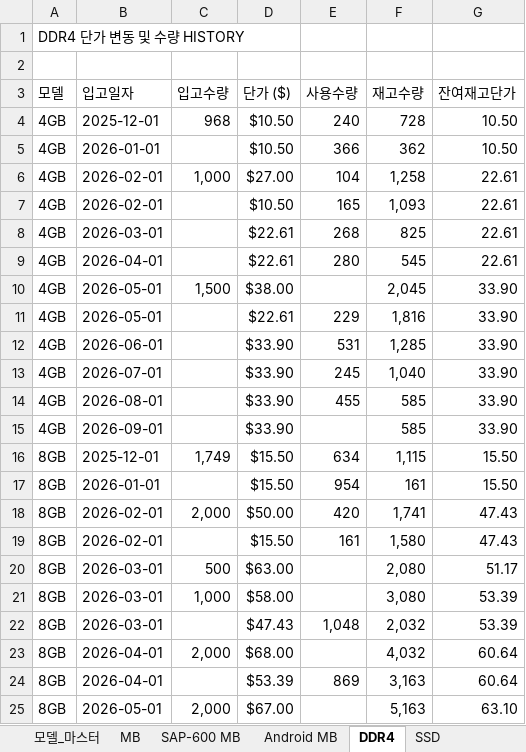
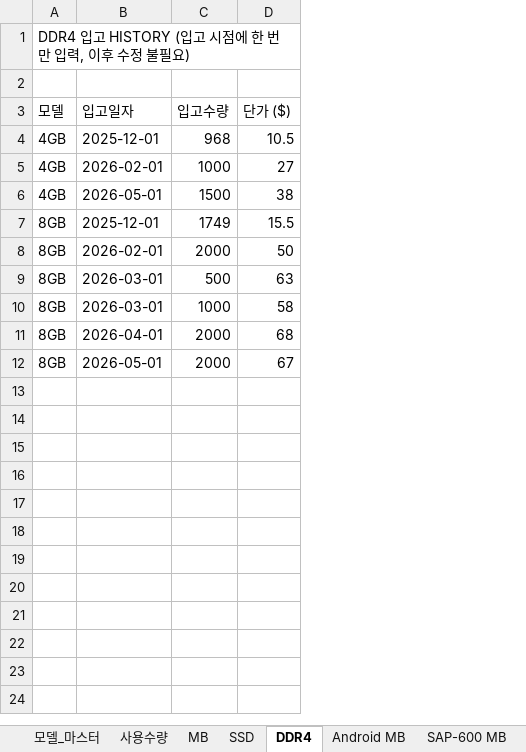
Before and after one commit to totoya1318-rgb/price-dashboard, an Excel workbook: data.xlsx, sheet DDR4, drawn as a sheet; only a part is shown; values as stored, in another font and other column widths than the file's, no cell formats; removed rows and columns are numbered as before the commit, all else as after; the diff covers the shown part only; the diff names each change by its address in the sheet, - before the commit and + after, or states it on an @@ line.

```diff
--- a/data.xlsx (sheet DDR4)
+++ b/data.xlsx (sheet DDR4)
+sheet tab: 사용수량
@@ sheet tab order changed: 모델_마스터 | 사용수량 | MB | SSD | DDR4 | Android MB | SAP-600 MB @@
-column E (사용수량), row 4: 240; row 6: 104; row 16: 634; row 18: 420
-column F (재고수량), row 4: 728; row 6: 1,258; row 10: 2,045; row 16: 1,115; row 18: 1,741; rows 20-21: 2,080 | 3,080; row 23: 4,032; row 25: 5,163
-column G (잔여재고단가), row 4: 10.50; row 6: 22.61; row 10: 33.90; row 16: 15.50; row 18: 47.43; rows 20-21: 51.17 | 53.39; row 23: 60.64; row 25: 63.10
-A1 (모델): DDR4 단가 변동 및 수량 HISTORY
+A1 (모델): DDR4 입고 HISTORY (입고 시점에 한 번만 입력, 이후 수정 불필요)
-D4 (단가 ($)): $10.50
+D4 (단가 ($)): 10.5
-row 5: 4GB | 2026-01-01 |  | $10.50 | 366 | 362 | 10.50
-C5 (입고수량): 1,000
+C5 (입고수량): 1000
-D5 (단가 ($)): $27.00
+D5 (단가 ($)): 27
-row 7: 4GB | 2026-02-01 |  | $10.50 | 165 | 1,093 | 22.61
-row 8: 4GB | 2026-03-01 |  | $22.61 | 268 | 825 | 22.61
-row 9: 4GB | 2026-04-01 |  | $22.61 | 280 | 545 | 22.61
-C6 (입고수량): 1,500
+C6 (입고수량): 1500
-D6 (단가 ($)): $38.00
+D6 (단가 ($)): 38
-row 11: 4GB | 2026-05-01 |  | $22.61 | 229 | 1,816 | 33.90
-row 12: 4GB | 2026-06-01 |  | $33.90 | 531 | 1,285 | 33.90
-row 13: 4GB | 2026-07-01 |  | $33.90 | 245 | 1,040 | 33.90
-row 14: 4GB | 2026-08-01 |  | $33.90 | 455 | 585 | 33.90
-row 15: 4GB | 2026-09-01 |  | $33.90 |  | 585 | 33.90
-C7 (입고수량): 1,749
+C7 (입고수량): 1749
-D7 (단가 ($)): $15.50
+D7 (단가 ($)): 15.5
-row 17: 8GB | 2026-01-01 |  | $15.50 | 954 | 161 | 15.50
-C8 (입고수량): 2,000
+C8 (입고수량): 2000
-D8 (단가 ($)): $50.00
+D8 (단가 ($)): 50
-row 19: 8GB | 2026-02-01 |  | $15.50 | 161 | 1,580 | 47.43
-D9 (단가 ($)): $63.00
+D9 (단가 ($)): 63
-C10 (입고수량): 1,000
+C10 (입고수량): 1000
-D10 (단가 ($)): $58.00
+D10 (단가 ($)): 58
-row 22: 8GB | 2026-03-01 |  | $47.43 | 1,048 | 2,032 | 53.39
-C11 (입고수량): 2,000
+C11 (입고수량): 2000
-D11 (단가 ($)): $68.00
+D11 (단가 ($)): 68
-row 24: 8GB | 2026-04-01 |  | $53.39 | 869 | 3,163 | 60.64
-C12 (입고수량): 2,000
+C12 (입고수량): 2000
-D12 (단가 ($)): $67.00
+D12 (단가 ($)): 67
```
Also changed, not shown: 36 removed rows elsewhere in this sheet, sheet MB, sheet SSD, sheet Android MB, sheet SAP-600 MB, sheet 모델_마스터, cell formats.
